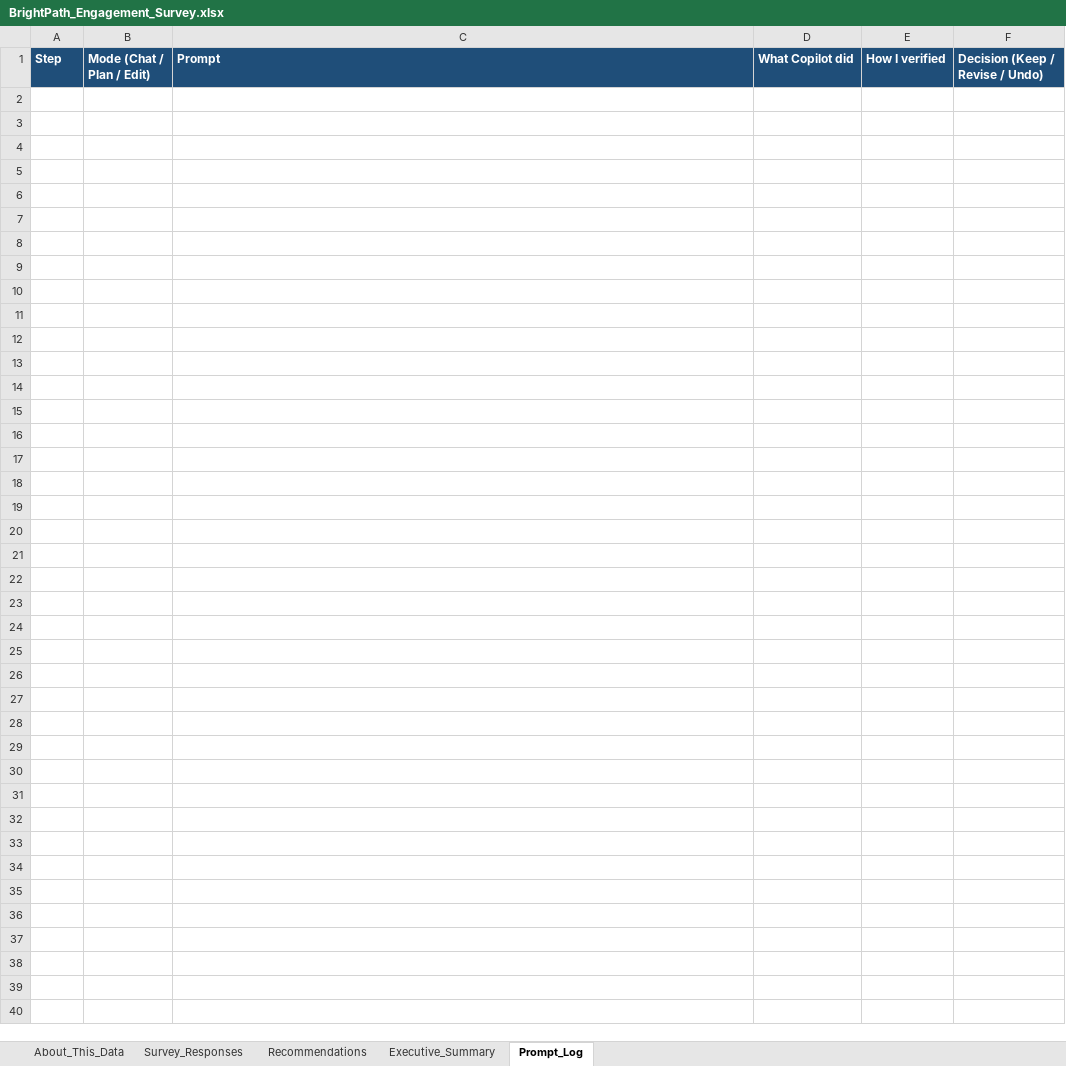
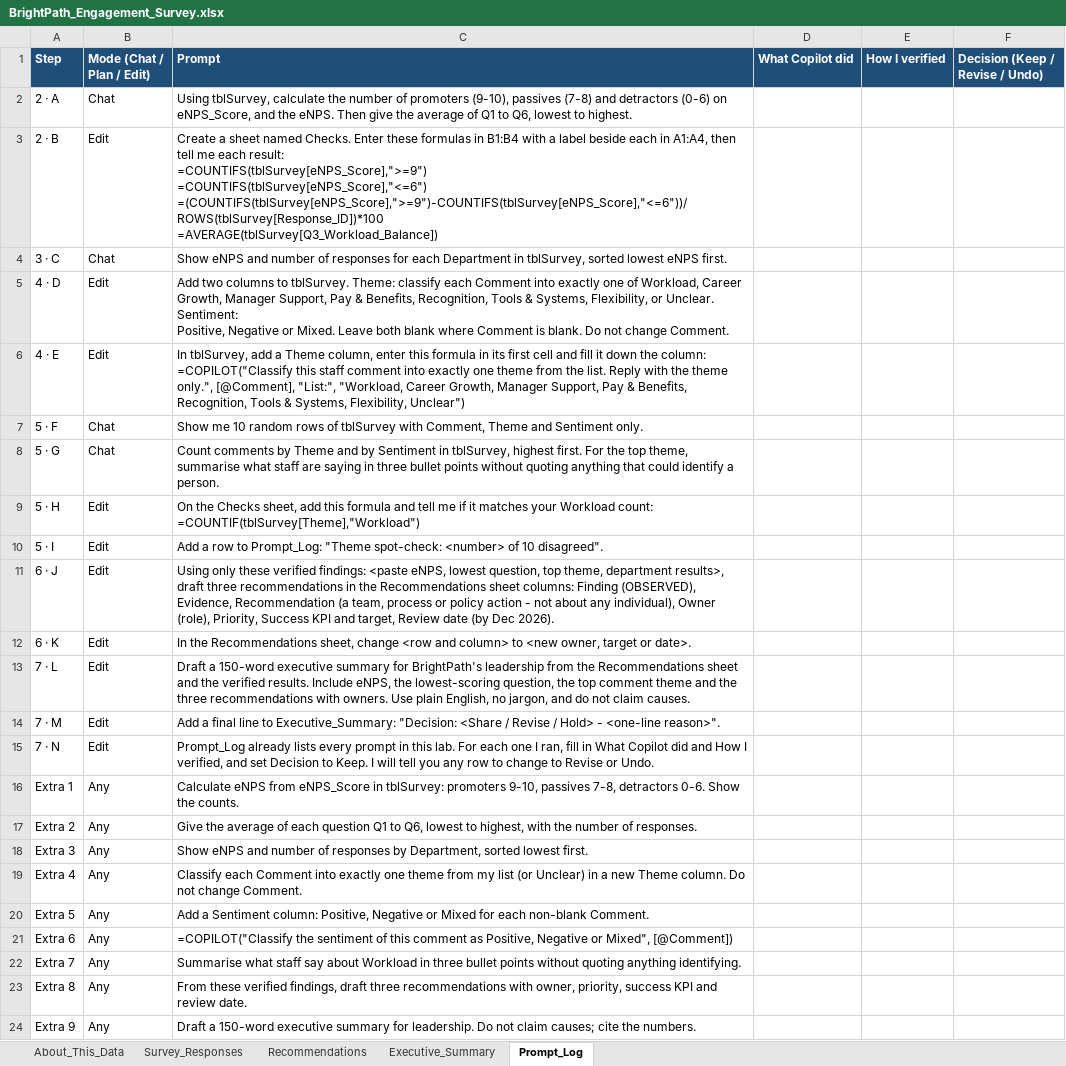
Before and after one commit to tertiarycourses/C34-Microsoft-365-Copilot-for-Excel, an Excel workbook: labs/lab-08-turn-engagement-survey-feedback-into-recommendations/data/BrightPath_Engagement_Survey.xlsx, sheet Prompt_Log, drawn as a sheet; values as stored, in another font and other column widths than the file's, no borders; formulas without a stored value are shown as written; ↵ is a line break in a cell; the diff names each change by its address in the sheet, - before the commit and + after, or states it on an @@ line.

```diff
--- a/labs/lab-08-turn-engagement-survey-feedback-into-recommendations/data/BrightPath_Engagement_Survey.xlsx (sheet Prompt_Log)
+++ b/labs/lab-08-turn-engagement-survey-feedback-into-recommendations/data/BrightPath_Engagement_Survey.xlsx (sheet Prompt_Log)
+row 2: 2 · A | Chat | Using tblSurvey, calculate the number of promoters (9-10), passives (7-8) and detractors (0-6) on eNPS_Score, and the eNPS. Then give the average of Q1 to Q6, lowest to highest.
+row 3: 2 · B | Edit | Create a sheet named Checks. Enter these formulas in B1:B4 with a label beside each in A1:A4, then tell me each result: ↵ =COUNTIFS(tblSurvey[eNPS_Score],">=9") ↵ =COUNTIFS(tblSurvey[eNPS_Score],"<=6") ↵ =(COUNTIFS(tblSurvey[eNPS_Score],">=9")-COUNTIFS(tblSurvey[eNPS_Score],"<=6"))/ROWS(tblSurvey[Response_ID])*100 ↵ =AVERAGE(tblSurvey[Q3_Workload_Balance])
+row 4: 3 · C | Chat | Show eNPS and number of responses for each Department in tblSurvey, sorted lowest eNPS first.
+row 5: 4 · D | Edit | Add two columns to tblSurvey. Theme: classify each Comment into exactly one of Workload, Career Growth, Manager Support, Pay & Benefits, Recognition, Tools & Systems, Flexibility, or Unclear. Sentiment: ↵ Positive, Negative or Mixed. Leave both blank where Comment is blank. Do not change Comment.
+row 6: 4 · E | Edit | In tblSurvey, add a Theme column, enter this formula in its first cell and fill it down the column: ↵ =COPILOT("Classify this staff comment into exactly one theme from the list. Reply with the theme only.", [@Comment], "List:", "Workload, Career Growth, Manager Support, Pay & Benefits, Recognition, Tools & Systems, Flexibility, Unclear")
+row 7: 5 · F | Chat | Show me 10 random rows of tblSurvey with Comment, Theme and Sentiment only.
+row 8: 5 · G | Chat | Count comments by Theme and by Sentiment in tblSurvey, highest first. For the top theme, summarise what staff are saying in three bullet points without quoting anything that could identify a person.
+row 9: 5 · H | Edit | On the Checks sheet, add this formula and tell me if it matches your Workload count: ↵ =COUNTIF(tblSurvey[Theme],"Workload")
+row 10: 5 · I | Edit | Add a row to Prompt_Log: "Theme spot-check: <number> of 10 disagreed".
+row 11: 6 · J | Edit | Using only these verified findings: <paste eNPS, lowest question, top theme, department results>, draft three recommendations in the Recommendations sheet columns: Finding (OBSERVED), Evidence, Recommendation (a team, process or policy action - not about any individual), Owner (role), Priority, Success KPI and target, Review date (by Dec 2026).
+row 12: 6 · K | Edit | In the Recommendations sheet, change <row and column> to <new owner, target or date>.
+row 13: 7 · L | Edit | Draft a 150-word executive summary for BrightPath's leadership from the Recommendations sheet and the verified results. Include eNPS, the lowest-scoring question, the top comment theme and the three recommendations with owners. Use plain English, no jargon, and do not claim causes.
+row 14: 7 · M | Edit | Add a final line to Executive_Summary: "Decision: <Share / Revise / Hold> - <one-line reason>".
+row 15: 7 · N | Edit | Prompt_Log already lists every prompt in this lab. For each one I ran, fill in What Copilot did and How I verified, and set Decision to Keep. I will tell you any row to change to Revise or Undo.
+row 16: Extra 1 | Any | Calculate eNPS from eNPS_Score in tblSurvey: promoters 9-10, passives 7-8, detractors 0-6. Show the counts.
+row 17: Extra 2 | Any | Give the average of each question Q1 to Q6, lowest to highest, with the number of responses.
+row 18: Extra 3 | Any | Show eNPS and number of responses by Department, sorted lowest first.
+row 19: Extra 4 | Any | Classify each Comment into exactly one theme from my list (or Unclear) in a new Theme column. Do not change Comment.
+row 20: Extra 5 | Any | Add a Sentiment column: Positive, Negative or Mixed for each non-blank Comment.
+row 21: Extra 6 | Any | =COPILOT("Classify the sentiment of this comment as Positive, Negative or Mixed", [@Comment])
+row 22: Extra 7 | Any | Summarise what staff say about Workload in three bullet points without quoting anything identifying.
+row 23: Extra 8 | Any | From these verified findings, draft three recommendations with owner, priority, success KPI and review date.
+row 24: Extra 9 | Any | Draft a 150-word executive summary for leadership. Do not claim causes; cite the numbers.
```
Also changed, not shown: labs/lab-01-explore-and-question-recruitment-pipeline-data/data/BrightPath_Candidate_Pipeline.xlsx, labs/lab-02-generate-and-verify-formula-columns-and-lookups-for-job-requisitions/data/BrightPath_Job_Requisitions.xlsx, 35 other files.
